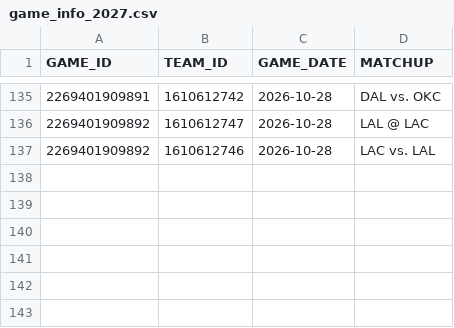
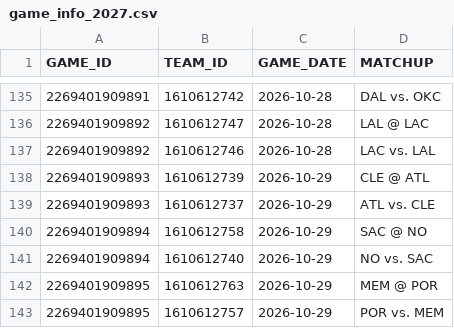
Before and after one commit to abeilke2002/belch-bets, a CSV file: csvs/game_info_2027.csv, drawn as a sheet; only a part is shown, gaps mark what is left out; the diff names each change by its address in the sheet, - before the commit and + after, or states it on an @@ line.

```diff
--- a/csvs/game_info_2027.csv
+++ b/csvs/game_info_2027.csv
+row 138: 2269401909893 | 1610612739 | 2026-10-29 | CLE @ ATL
+row 139: 2269401909893 | 1610612737 | 2026-10-29 | ATL vs. CLE
+row 140: 2269401909894 | 1610612758 | 2026-10-29 | SAC @ NO
+row 141: 2269401909894 | 1610612740 | 2026-10-29 | NO vs. SAC
+row 142: 2269401909895 | 1610612763 | 2026-10-29 | MEM @ POR
+row 143: 2269401909895 | 1610612757 | 2026-10-29 | POR vs. MEM
```
Also changed, not shown: csvs/espn_players.csv, 3 other files.
